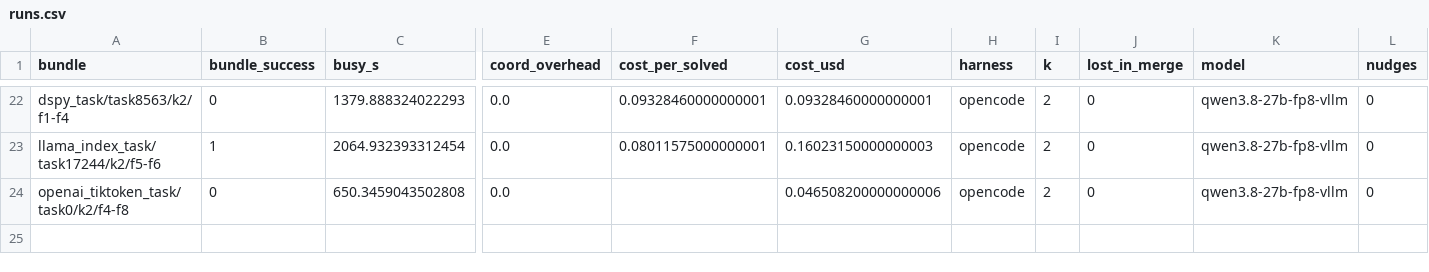
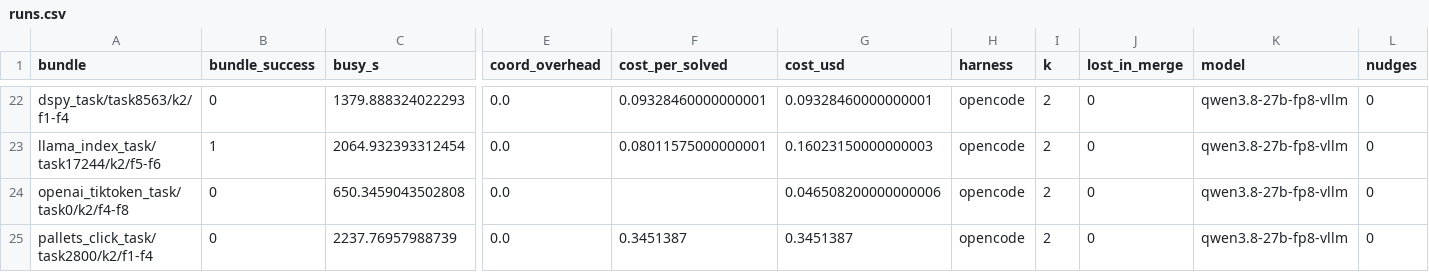
Before and after one commit to vishesh312/autose-project, a CSV file: results/qwen27b_core_fp8/runs.csv, drawn as a sheet; only a part is shown, gaps mark what is left out; rows hold the shown columns only; the diff names each change by its address in the sheet, - before the commit and + after, or states it on an @@ line.

Commit message:
Add qwen27b_core_fp8 result: S4 on pallets_click_task/task2800/k2/f1-f4

```diff
--- a/results/qwen27b_core_fp8/runs.csv
+++ b/results/qwen27b_core_fp8/runs.csv
+row 25: pallets_click_task/task2800/k2/f1-f4 | 0 | 2237.76957988739 | 0.0 | 0.3451387 | 0.3451387 | opencode | 2 | 0 | qwen3.8-27b-fp8-vllm | 0
```
Also changed, not shown: 12 other files.
